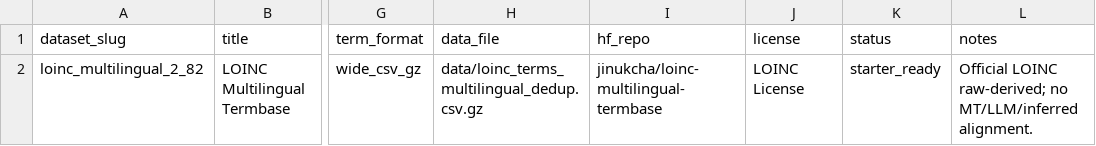
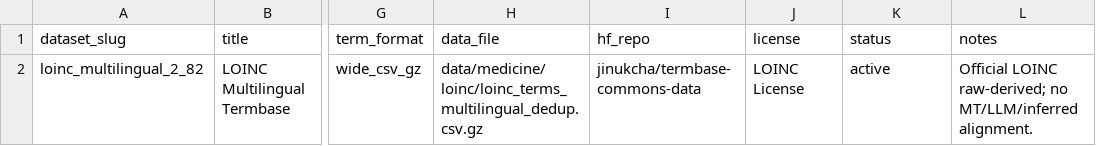
Before and after one commit to jinukcha/termbase-commons, a CSV file: catalog/termbase_catalog.csv, drawn as a sheet; only a part is shown, gaps mark what is left out; the diff names each change by its address in the sheet, - before the commit and + after, or states it on an @@ line.

Commit message:
Update catalog for termbase-commons-data hub

```diff
--- a/catalog/termbase_catalog.csv
+++ b/catalog/termbase_catalog.csv
-H2 (data_file): data/loinc_terms_multilingual_dedup.csv.gz
+H2 (data_file): data/medicine/loinc/loinc_terms_multilingual_dedup.csv.gz
-I2 (hf_repo): jinukcha/loinc-multilingual-termbase
+I2 (hf_repo): jinukcha/termbase-commons-data
-K2 (status): starter_ready
+K2 (status): active
```
